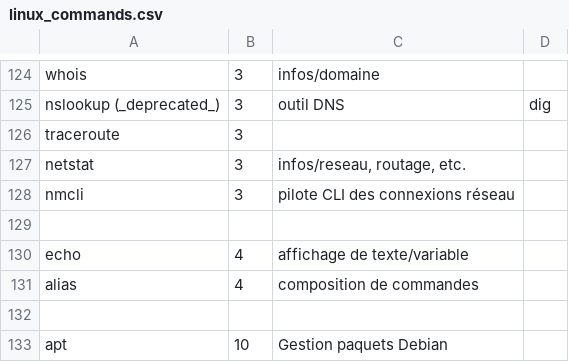
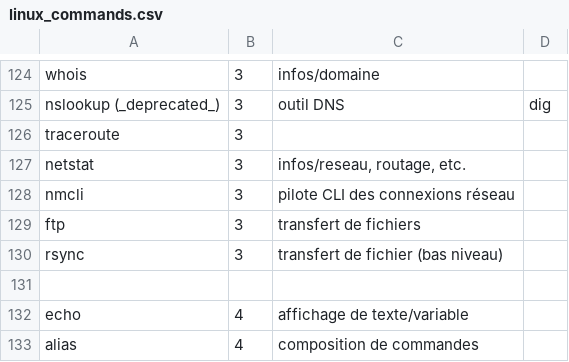
Before and after one commit to skramm/but3_rt, a CSV file: content/commands_csv/linux_commands.csv, drawn as a sheet; only a part is shown, gaps mark what is left out; the shorter side is filled out with more unchanged rows.

Commit message:
linux: ajout ftp, rsync

```diff
--- a/content/commands_csv/linux_commands.csv
+++ b/content/commands_csv/linux_commands.csv
@@ -128,2 +128,4 @@ netstat;3;infos/reseau, routage, etc.
 nmcli;3;pilote CLI des connexions réseau
+ftp;3;transfert de fichiers
+rsync;3;transfert de fichier (bas niveau)
 
```
